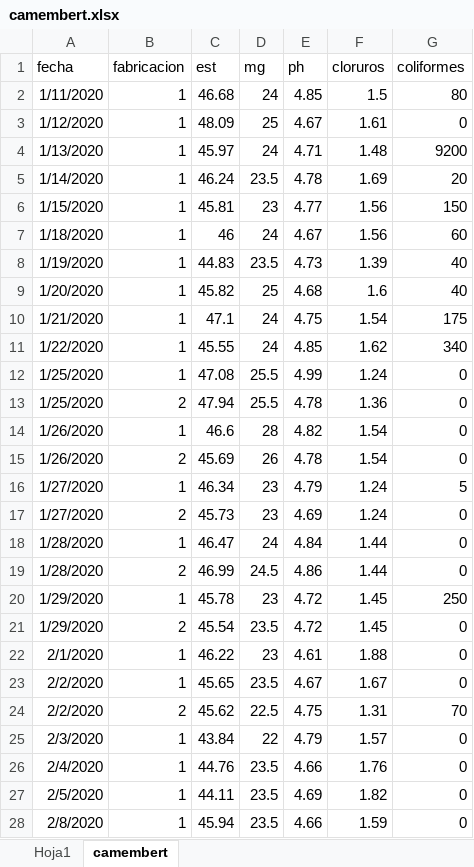
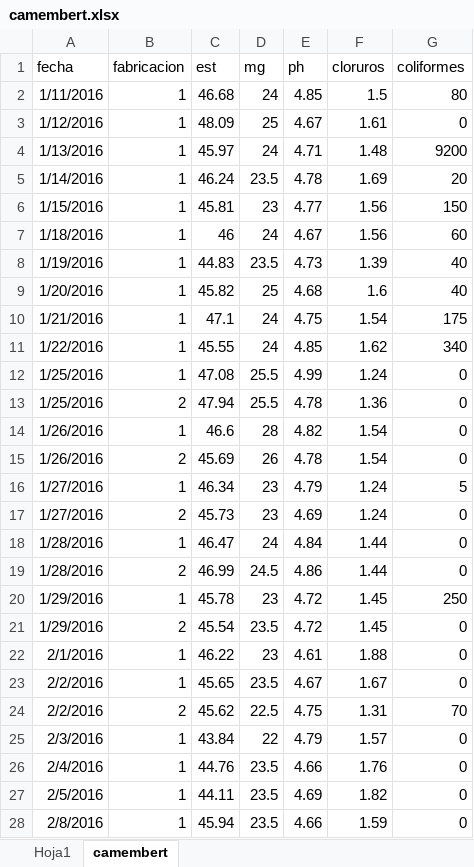
Before and after one commit to juanriera/master-queseria, an Excel workbook: datos/camembert.xlsx, sheet camembert, drawn as a sheet; only a part is shown; values as stored, in another font and other column widths than the file's, no borders; the diff covers the shown part only; the diff names each change by its address in the sheet, - before the commit and + after, or states it on an @@ line.

```diff
--- a/datos/camembert.xlsx (sheet camembert)
+++ b/datos/camembert.xlsx (sheet camembert)
-A2 (fecha): 1/11/2020
+A2 (fecha): 1/11/2016
-A3 (fecha): 1/12/2020
+A3 (fecha): 1/12/2016
-A4 (fecha): 1/13/2020
+A4 (fecha): 1/13/2016
-A5 (fecha): 1/14/2020
+A5 (fecha): 1/14/2016
-A6 (fecha): 1/15/2020
+A6 (fecha): 1/15/2016
-A7 (fecha): 1/18/2020
+A7 (fecha): 1/18/2016
-A8 (fecha): 1/19/2020
+A8 (fecha): 1/19/2016
-A9 (fecha): 1/20/2020
+A9 (fecha): 1/20/2016
-A10 (fecha): 1/21/2020
+A10 (fecha): 1/21/2016
-A11 (fecha): 1/22/2020
+A11 (fecha): 1/22/2016
-A12:A13 (fecha): 1/25/2020
+A12:A13 (fecha): 1/25/2016
-A14:A15 (fecha): 1/26/2020
+A14:A15 (fecha): 1/26/2016
-A16:A17 (fecha): 1/27/2020
+A16:A17 (fecha): 1/27/2016
-A18:A19 (fecha): 1/28/2020
+A18:A19 (fecha): 1/28/2016
-A20:A21 (fecha): 1/29/2020
+A20:A21 (fecha): 1/29/2016
-A22 (fecha): 2/1/2020
+A22 (fecha): 2/1/2016
-A23:A24 (fecha): 2/2/2020
+A23:A24 (fecha): 2/2/2016
-A25 (fecha): 2/3/2020
+A25 (fecha): 2/3/2016
-A26 (fecha): 2/4/2020
+A26 (fecha): 2/4/2016
-A27 (fecha): 2/5/2020
+A27 (fecha): 2/5/2016
-A28 (fecha): 2/8/2020
+A28 (fecha): 2/8/2016
```
Also changed, not shown: 184 edited cells elsewhere in this sheet, 44 other files.
